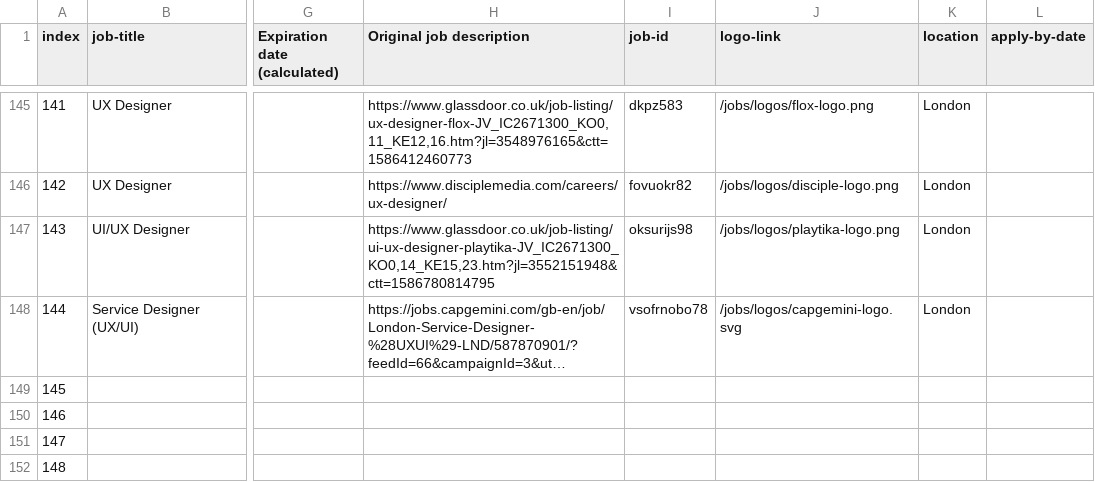
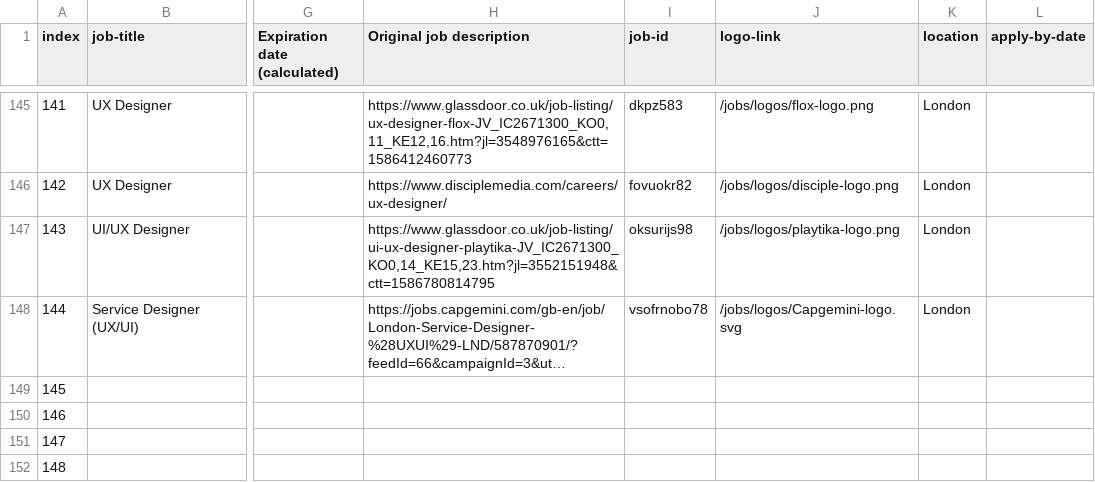
Before and after one commit to dannyhope/uxbrighton, a CSV file: _data/jobs.csv, drawn as a sheet; only a part is shown, gaps mark what is left out; long unchanged cells end in …; the diff names each change by its address in the sheet, - before the commit and + after, or states it on an @@ line.

Commit message:
fix Capgemini logo

```diff
--- a/_data/jobs.csv
+++ b/_data/jobs.csv
-J148 (logo-link): /jobs/logos/capgemini-logo.svg
+J148 (logo-link): /jobs/logos/Capgemini-logo.svg
```
